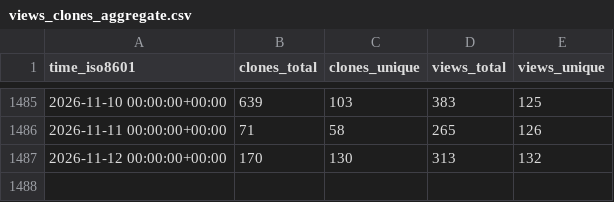
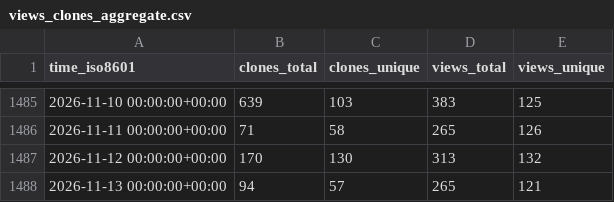
Before and after one commit to jongpie/NebulaLogger, a CSV file: jongpie/NebulaLogger/ghrs-data/views_clones_aggregate.csv, drawn as a sheet; only a part is shown, gaps mark what is left out.

```diff
--- a/jongpie/NebulaLogger/ghrs-data/views_clones_aggregate.csv
+++ b/jongpie/NebulaLogger/ghrs-data/views_clones_aggregate.csv
@@ -1487 +1487,2 @@ time_iso8601,clones_total,clones_unique,views_total,views_unique
 2026-11-12 00:00:00+00:00,170,130,313,132
+2026-11-13 00:00:00+00:00,94,57,265,121
```
Also changed, not shown: 1 other file.
